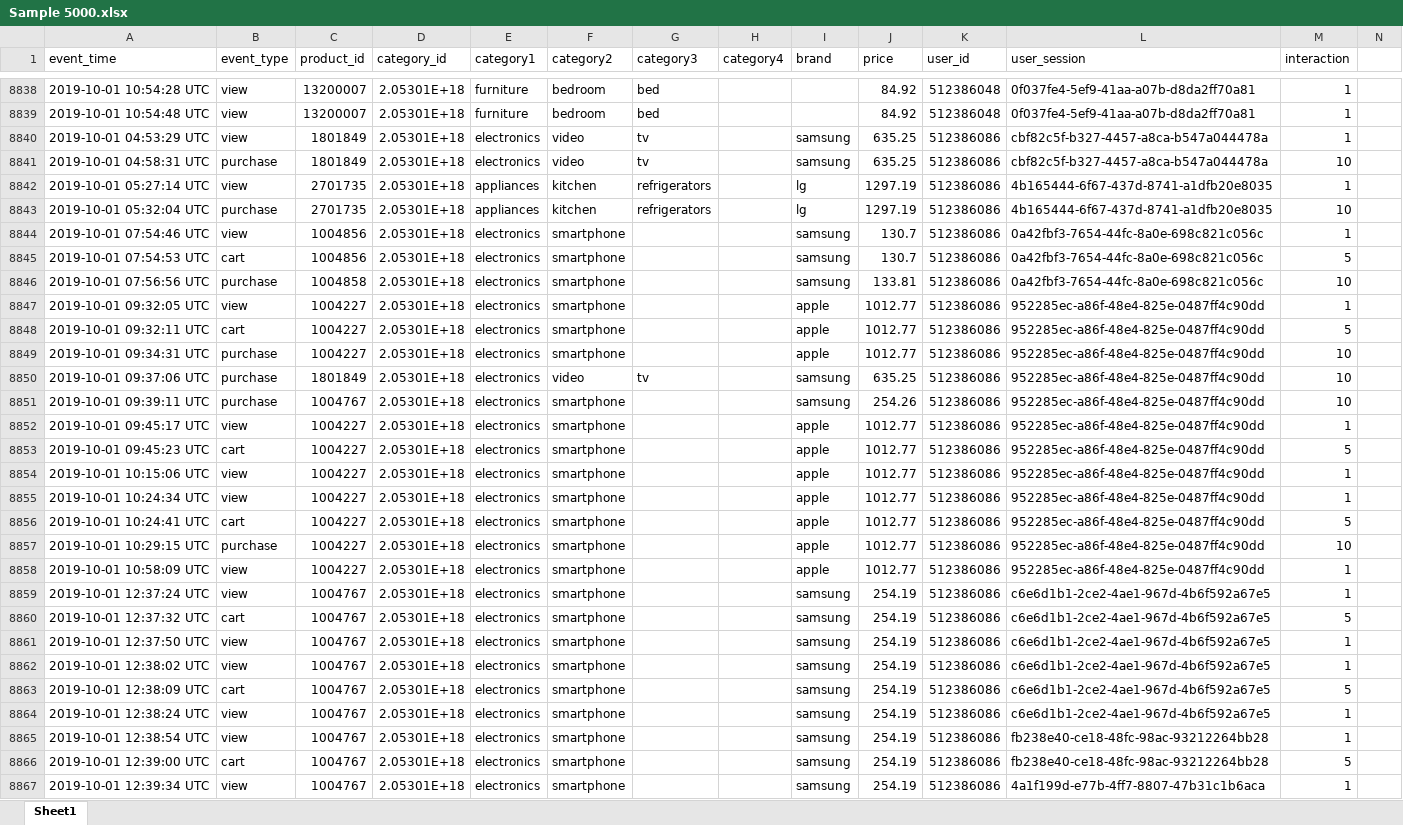
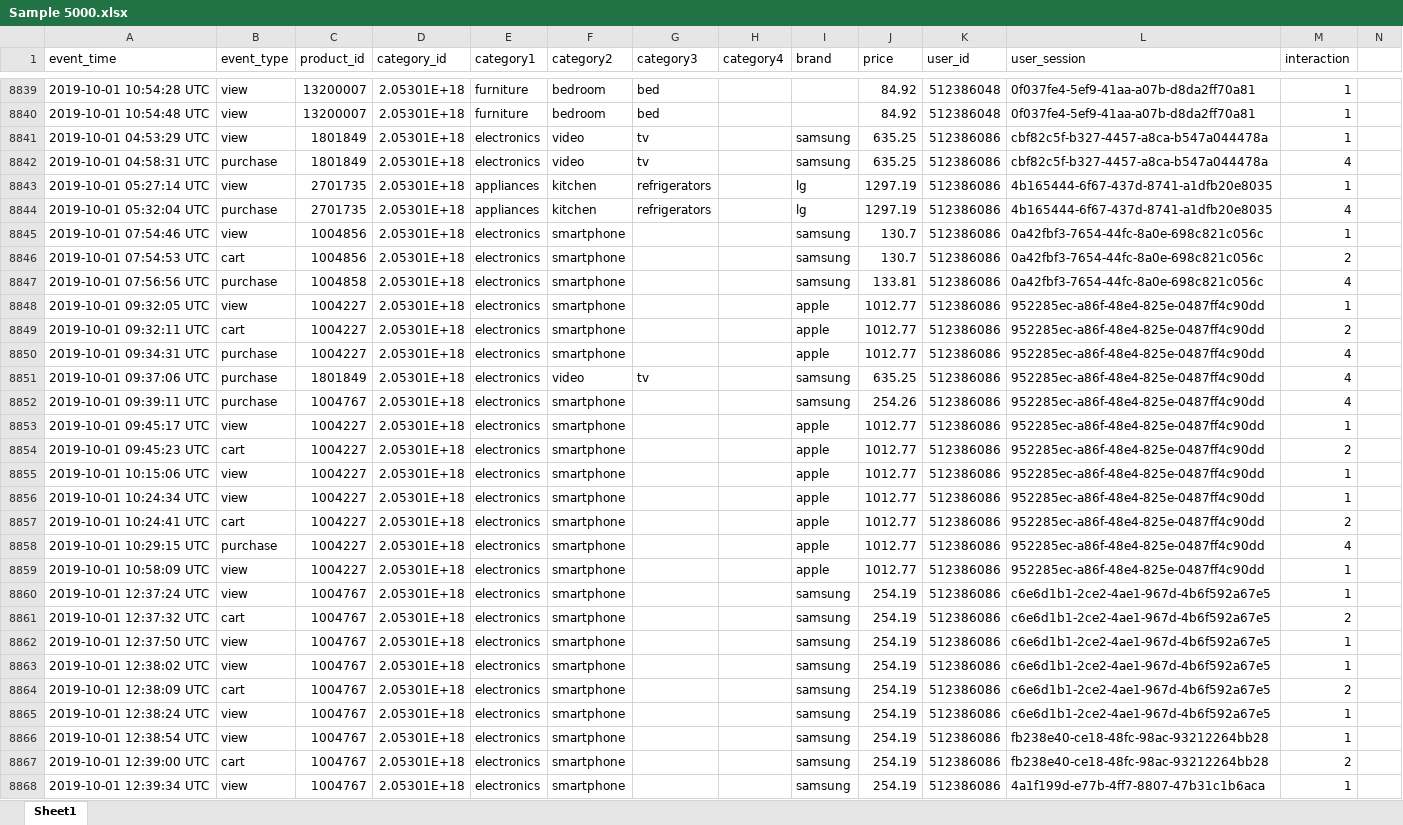
Before and after one commit to darrenalexanderneo/ecommerce-recommender-system, an Excel workbook: Sample 5000.xlsx, sheet Sheet1, drawn as a sheet; only a part is shown, gaps mark what is left out; values as stored, in another font and other column widths than the file's, no borders; addresses are those after the commit; the diff covers the shown part only; the diff names each change by its address in the sheet, - before the commit and + after, or states it on an @@ line.

```diff
--- a/Sample 5000.xlsx (sheet Sheet1)
+++ b/Sample 5000.xlsx (sheet Sheet1)
-M8842 (interaction): 10
+M8842 (interaction): 4
-M8844 (interaction): 10
+M8844 (interaction): 4
-M8846 (interaction): 5
+M8846 (interaction): 2
-M8847 (interaction): 10
+M8847 (interaction): 4
-M8849 (interaction): 5
+M8849 (interaction): 2
-M8850:M8852 (interaction): 10
+M8850:M8852 (interaction): 4
-M8854 (interaction): 5
+M8854 (interaction): 2
-M8857 (interaction): 5
+M8857 (interaction): 2
-M8858 (interaction): 10
+M8858 (interaction): 4
-M8861 (interaction): 5
+M8861 (interaction): 2
-M8864 (interaction): 5
+M8864 (interaction): 2
-M8867 (interaction): 5
+M8867 (interaction): 2
```
Also changed, not shown: 1 added row and 186 edited cells elsewhere in this sheet, formulas that keep their value, 1 other file.
